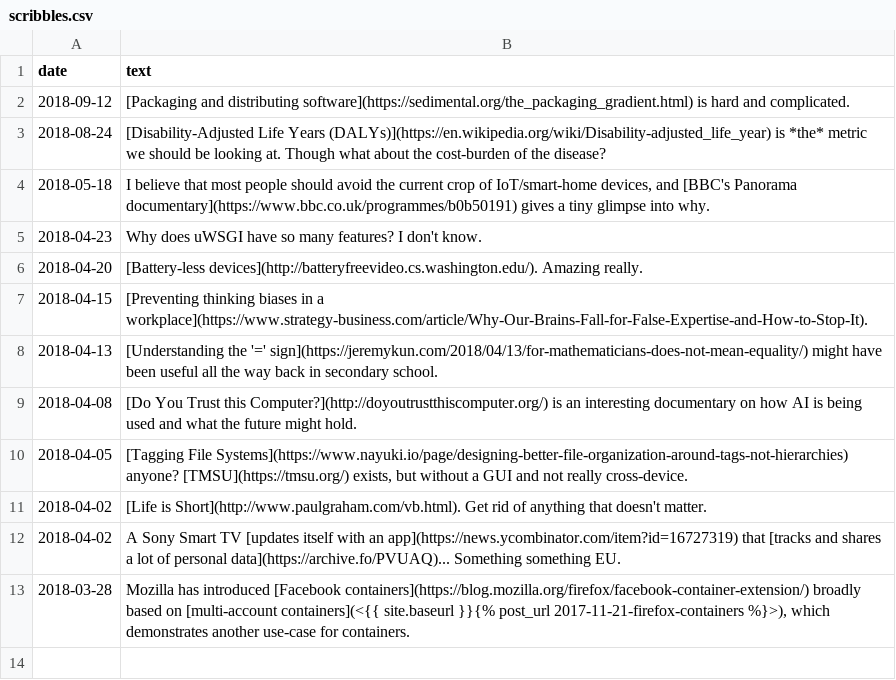
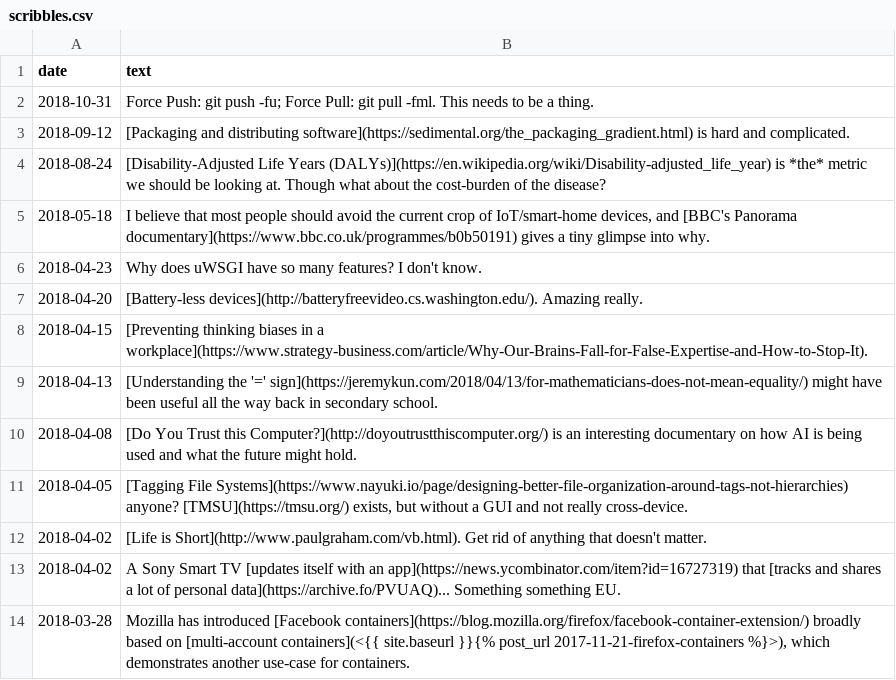
Before and after one commit to QasimK/qasimk.github.io, a CSV file: _data/scribbles.csv, drawn as a sheet.

```diff
--- a/_data/scribbles.csv
+++ b/_data/scribbles.csv
@@ -1,2 +1,3 @@
 date,text
+2018-10-31,"Force Push: git push -fu; Force Pull: git pull -fml. This needs to be a thing."
 2018-09-12,"[Packaging and distributing software](https://sedimental.org/the_packaging_gradient.html) is hard and complicated."
```
Also changed, not shown: 3 other files.
